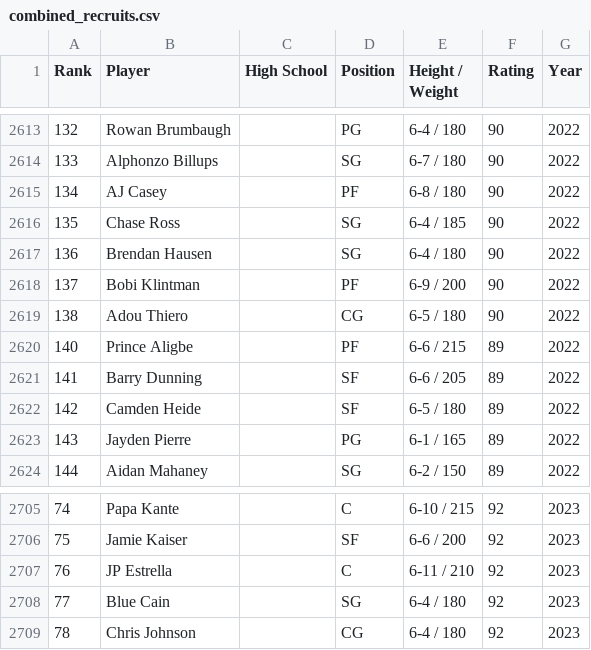
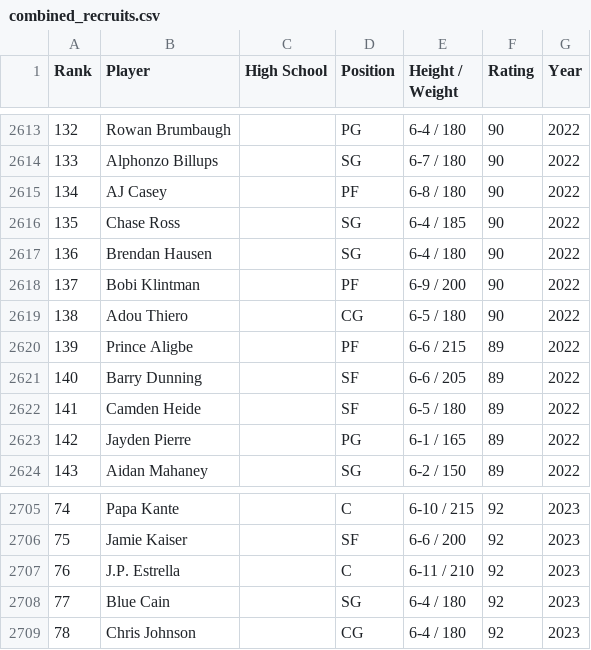
Before and after one commit to joshmccoy2/NCAA_March_Madness, a CSV file: combined_recruits.csv, drawn as a sheet; only a part is shown, gaps mark what is left out; the diff names each change by its address in the sheet, - before the commit and + after, or states it on an @@ line.

Commit message:
combine

```diff
--- a/combined_recruits.csv
+++ b/combined_recruits.csv
@@ column A (Rank) renumbered between rows 2620 and 2631 @@
-B2707 (Player): JP Estrella
+B2707 (Player): J.P. Estrella
```
Also changed, not shown: recruits_2022.csv, recruits_2023.csv, 4 other files.
